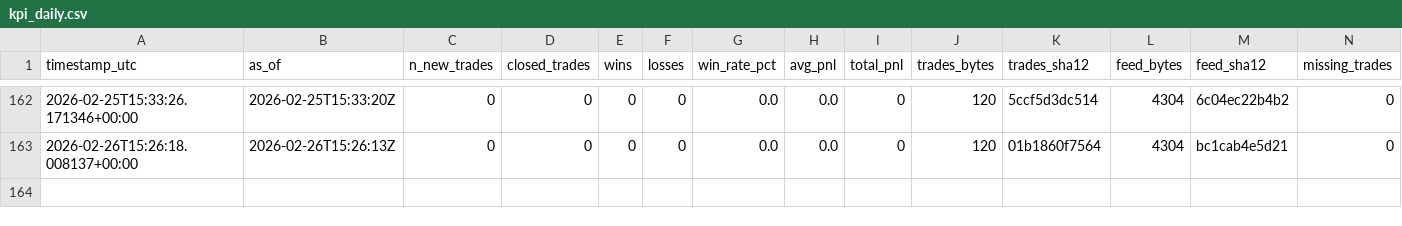
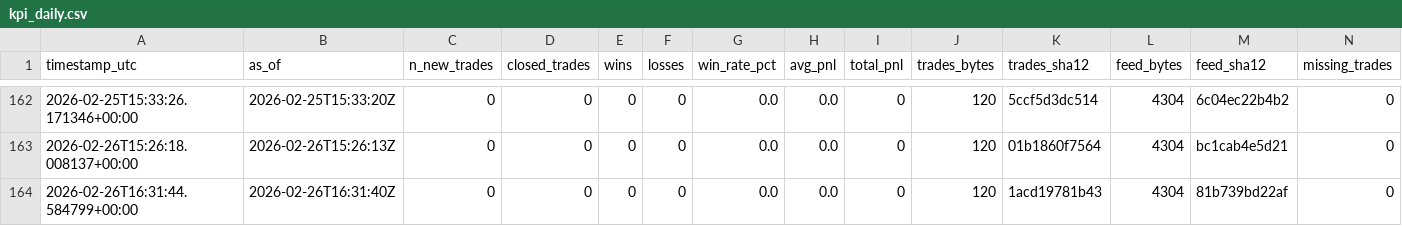
Before and after one commit to sanderh203/tk-daily-feed, a CSV file: kpi/kpi_daily.csv, drawn as a sheet; only a part is shown, gaps mark what is left out; the diff names each change by its address in the sheet, - before the commit and + after, or states it on an @@ line.

```diff
--- a/kpi/kpi_daily.csv
+++ b/kpi/kpi_daily.csv
+row 164: 2026-02-26T16:31:44.584799+00:00 | 2026-02-26T16:31:40Z | 0 | 0 | 0 | 0 | 0.0 | 0.0 | 0 | 120 | 1acd19781b43 | 4304 | 81b739bd22af | 0
```
Also changed, not shown: 1 other file.
